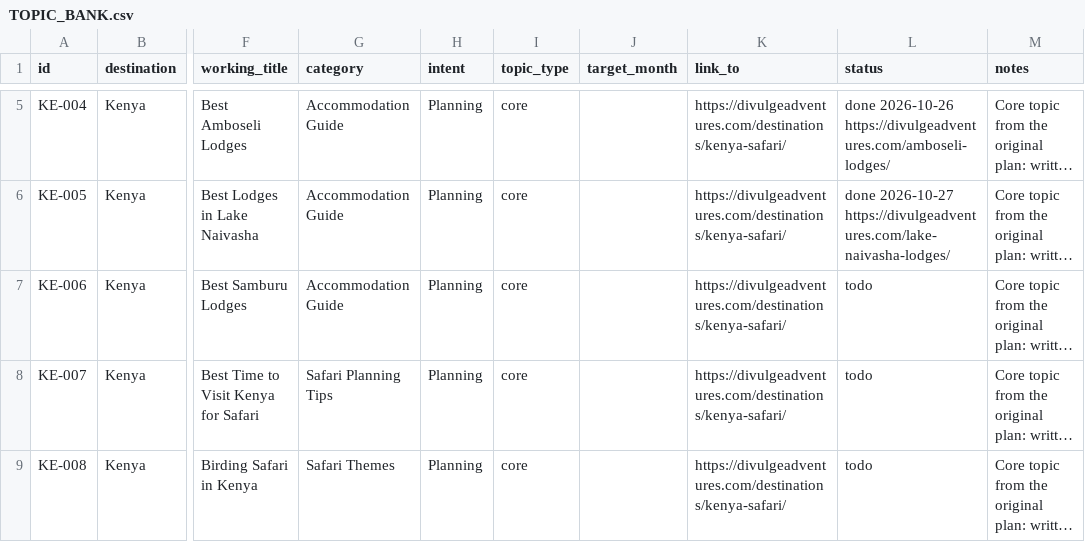
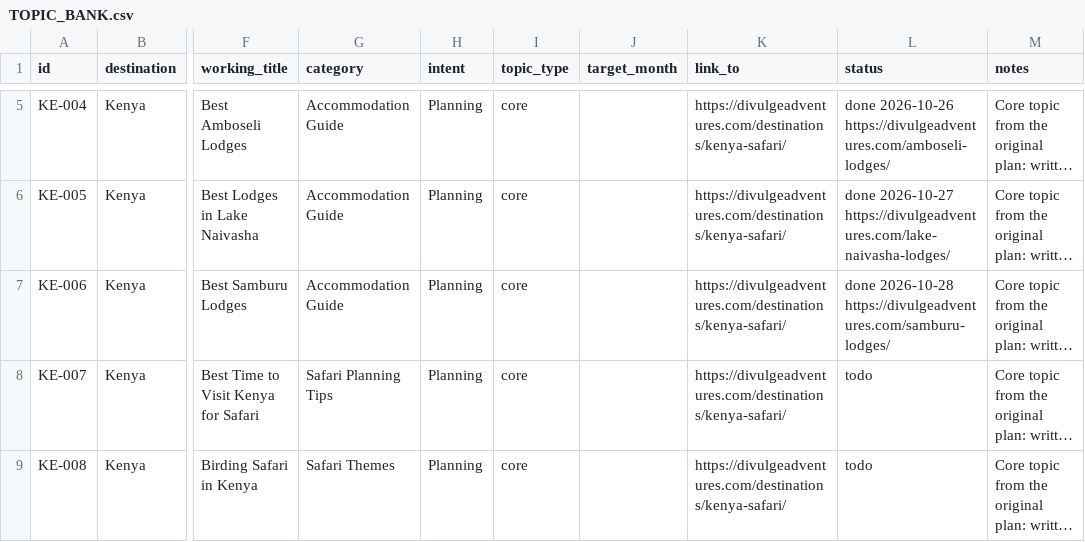
Before and after one commit to divulgeadventures/divulge-blog, a CSV file: TOPIC_BANK.csv, drawn as a sheet; only a part is shown, gaps mark what is left out; long unchanged cells end in …; the diff names each change by its address in the sheet, - before the commit and + after, or states it on an @@ line.

```diff
--- a/TOPIC_BANK.csv
+++ b/TOPIC_BANK.csv
-L7 (status): todo
+L7 (status): done 2026-10-28 https://divulgeadventures.com/samburu-lodges/
```
Also changed, not shown: 6 other files.
